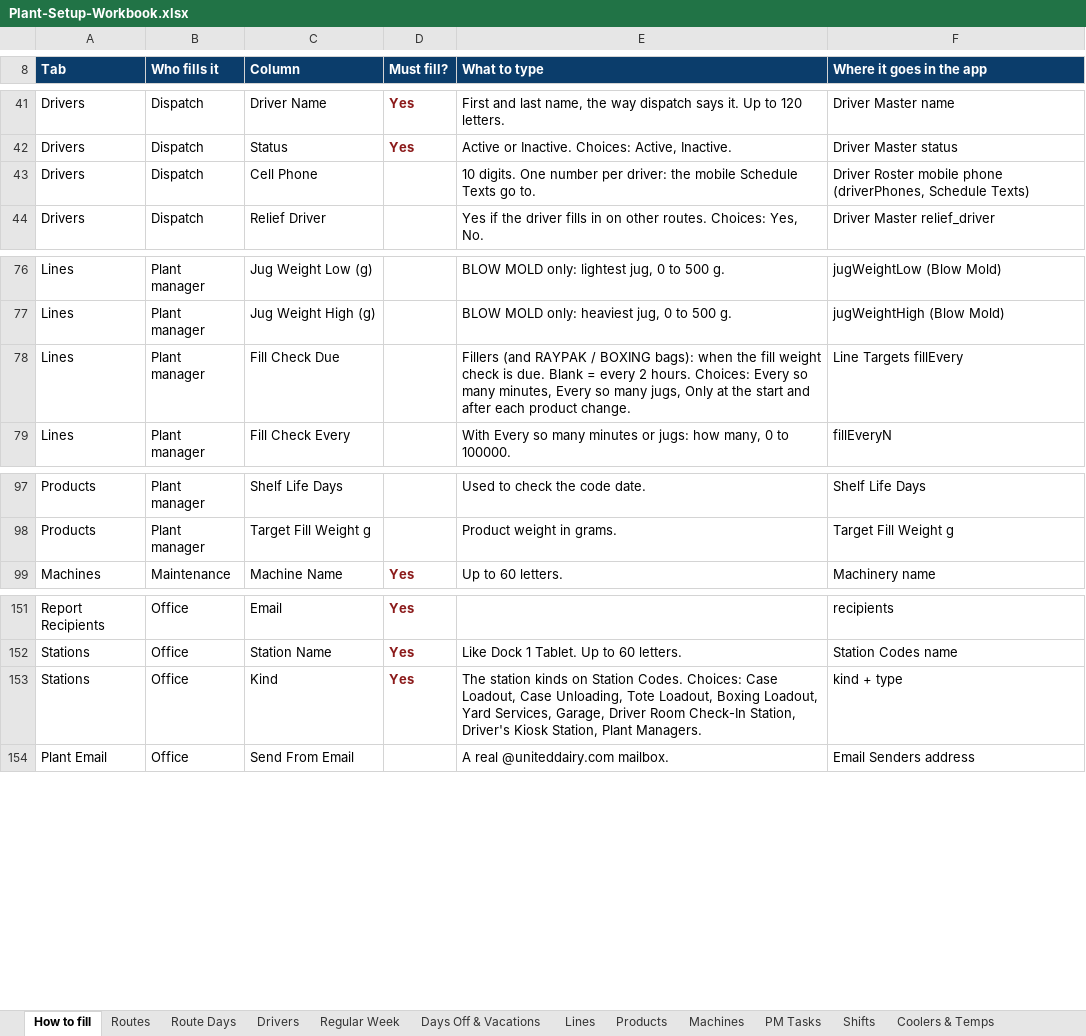
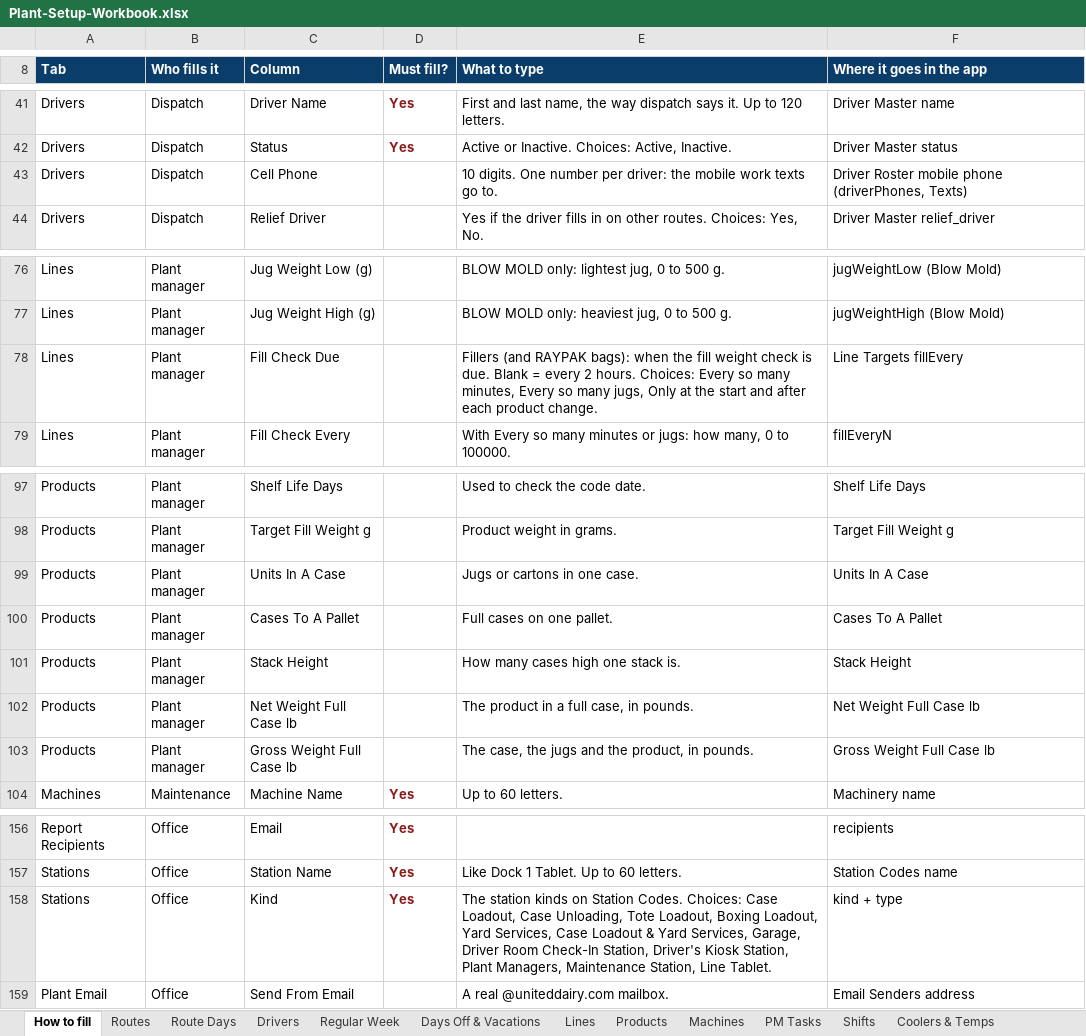
Before and after one commit to jcartwright-pixel/UDPO--FIRESOURCE, an Excel workbook: public/templates/Plant-Setup-Workbook.xlsx, sheet How to fill, drawn as a sheet; only a part is shown, gaps mark what is left out; values as stored, in another font and other column widths than the file's, no borders; addresses are those after the commit; the diff names each change by its address in the sheet, - before the commit and + after, or states it on an @@ line.

```diff
--- a/public/templates/Plant-Setup-Workbook.xlsx (sheet How to fill)
+++ b/public/templates/Plant-Setup-Workbook.xlsx (sheet How to fill)
-E43 (What to type): …the mobile Schedule Texts go to.
+E43 (What to type): …the mobile work texts go to.
-F43 (Where it goes in the app): …phone (driverPhones, Schedule Texts)
+F43 (Where it goes in the app): …phone (driverPhones, Texts)
-E78 (What to type): …(and RAYPAK / BOXING bags): when…
+E78 (What to type): …(and RAYPAK bags): when…
+row 99: Products | Plant manager | Units In A Case |  | Jugs or cartons in one case. | Units In A Case
+row 100: Products | Plant manager | Cases To A Pallet |  | Full cases on one pallet. | Cases To A Pallet
+row 101: Products | Plant manager | Stack Height |  | How many cases high one stack is. | Stack Height
+row 102: Products | Plant manager | Net Weight Full Case lb |  | The product in a full case, in pounds. | Net Weight Full Case lb
+row 103: Products | Plant manager | Gross Weight Full Case lb |  | The case, the jugs and the product, in pounds. | Gross Weight Full Case lb
-E158 (What to type): …Yard Services, Garage, Driver Room Check-In Station, Driver's Kiosk Station, Plant Managers.
+E158 (What to type): …Yard Services, Case Loadout & Yard Services, Garage, Driver Room Check-In Station, Driver's Kiosk Station, Plant Managers, Maintenance Station, Line Tablet.
```
Also changed, not shown: sheet Products, 13 other files.
